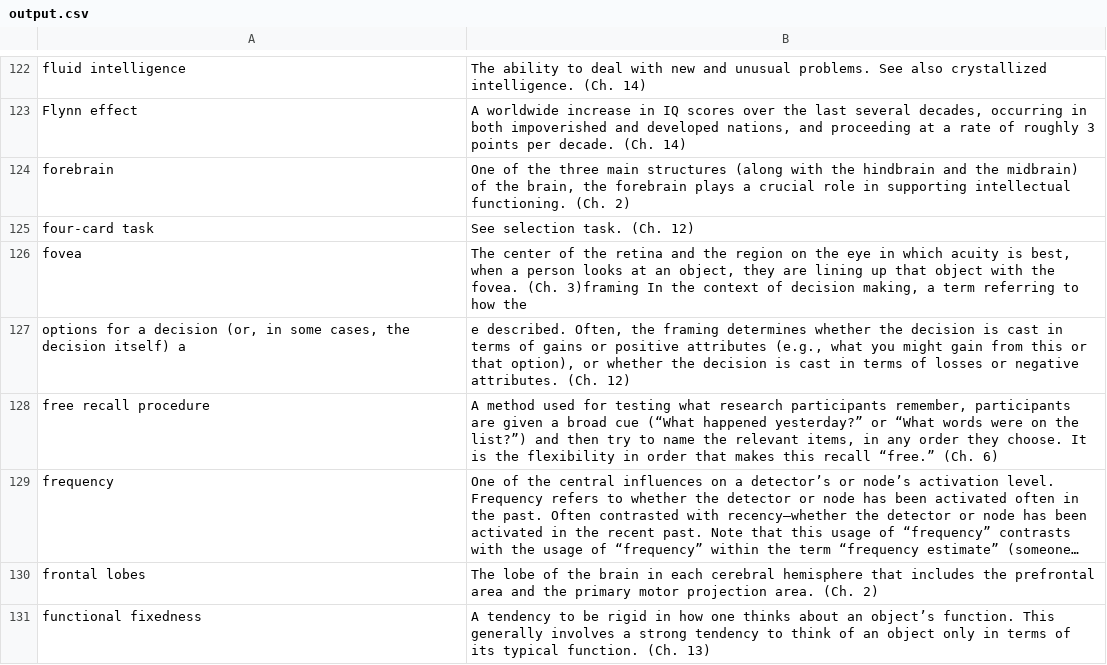
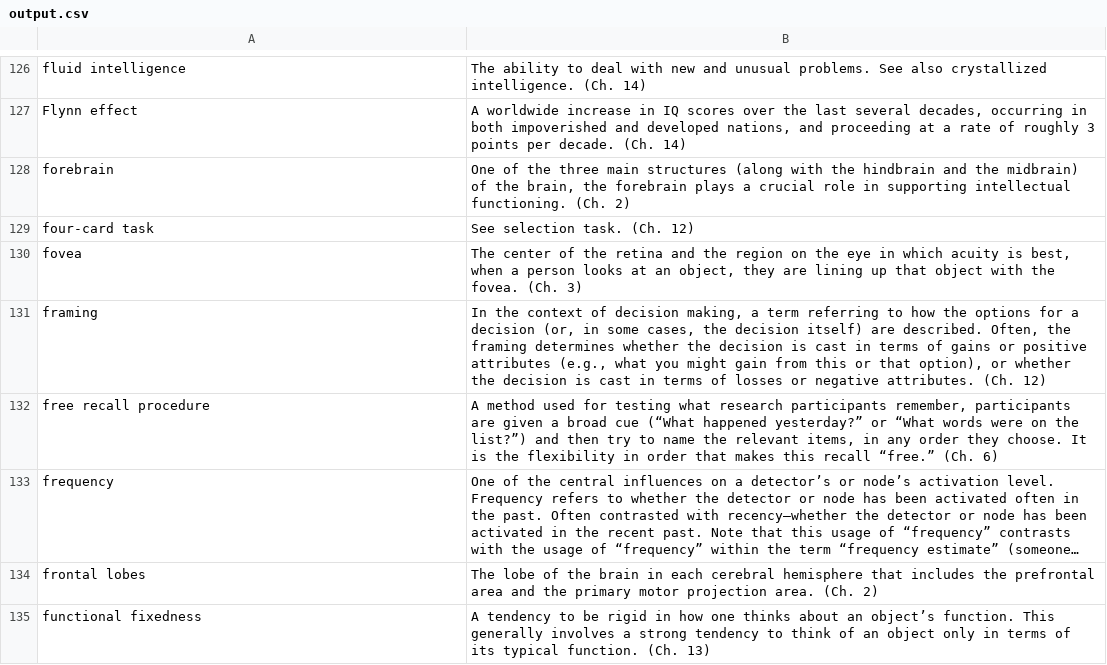
Before and after one commit to VeolCZ/RUG_learning_games, a CSV file: cog_psy_game/output.csv, drawn as a sheet; only a part is shown, gaps mark what is left out; long unchanged cells end in …; the diff covers the shown part only.

Commit message:
Fixed soem more terms

```diff
--- a/cog_psy_game/output.csv
+++ b/cog_psy_game/output.csv
@@ -125,4 +129,4 @@ forebrain;One of the three main structures (along with the hindbrain and the mid
 four-card task;See selection task. (Ch. 12)
-fovea;The center of the retina and the region on the eye in which acuity is best, when a person looks at an object, they are lining up that object with the fovea. (Ch. 3)framing In the context of decision making, a term referring to how the
-options for a decision (or, in some cases, the decision itself) a;e described. Often, the framing determines whether the decision is cast in terms of gains or positive attributes (e.g., what you might gain from this or that option), or whether the decision is cast in terms of losses or negative attributes. (Ch. 12)
+fovea;The center of the retina and the region on the eye in which acuity is best, when a person looks at an object, they are lining up that object with the fovea. (Ch. 3)
+framing;In the context of decision making, a term referring to how the options for a decision (or, in some cases, the decision itself) are described. Often, the framing determines whether the decision is cast in terms of gains or positive attributes (e.g., what you might gain from this or that option), or whether the decision is cast in terms of losses or negative attributes. (Ch. 12)
 free recall procedure;A method used for testing what research participants remember, participants are given a broad cue (“What happened yesterday?” or “What words were on the list?”) and then try to name the relevant items, in any order they choose. It is the flexibility in order that makes this recall “free.” (Ch. 6)
```
Also changed, not shown: 11 added rows, 2 removed rows and 10 edited cells elsewhere in this file, 1 other file.
